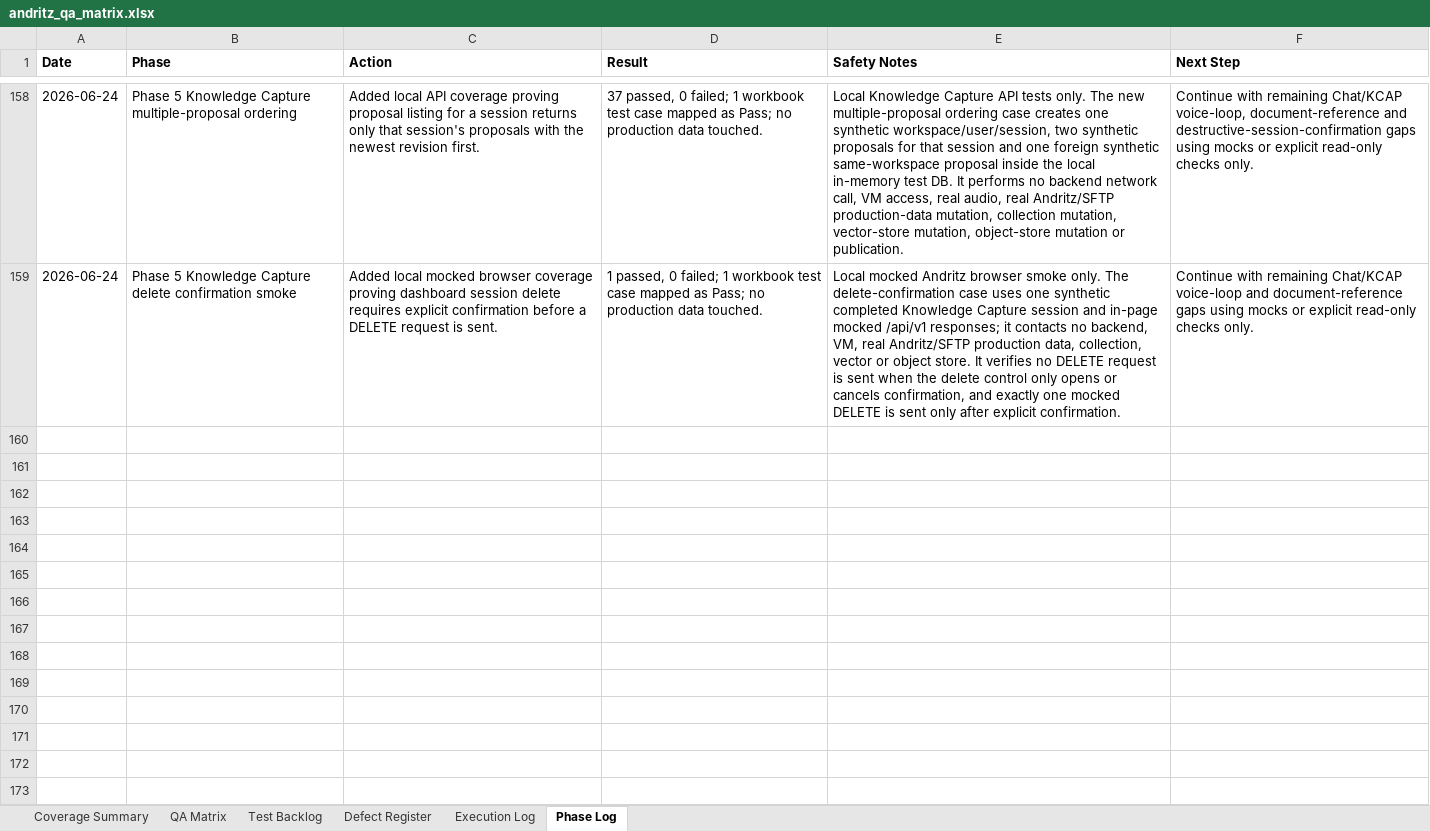
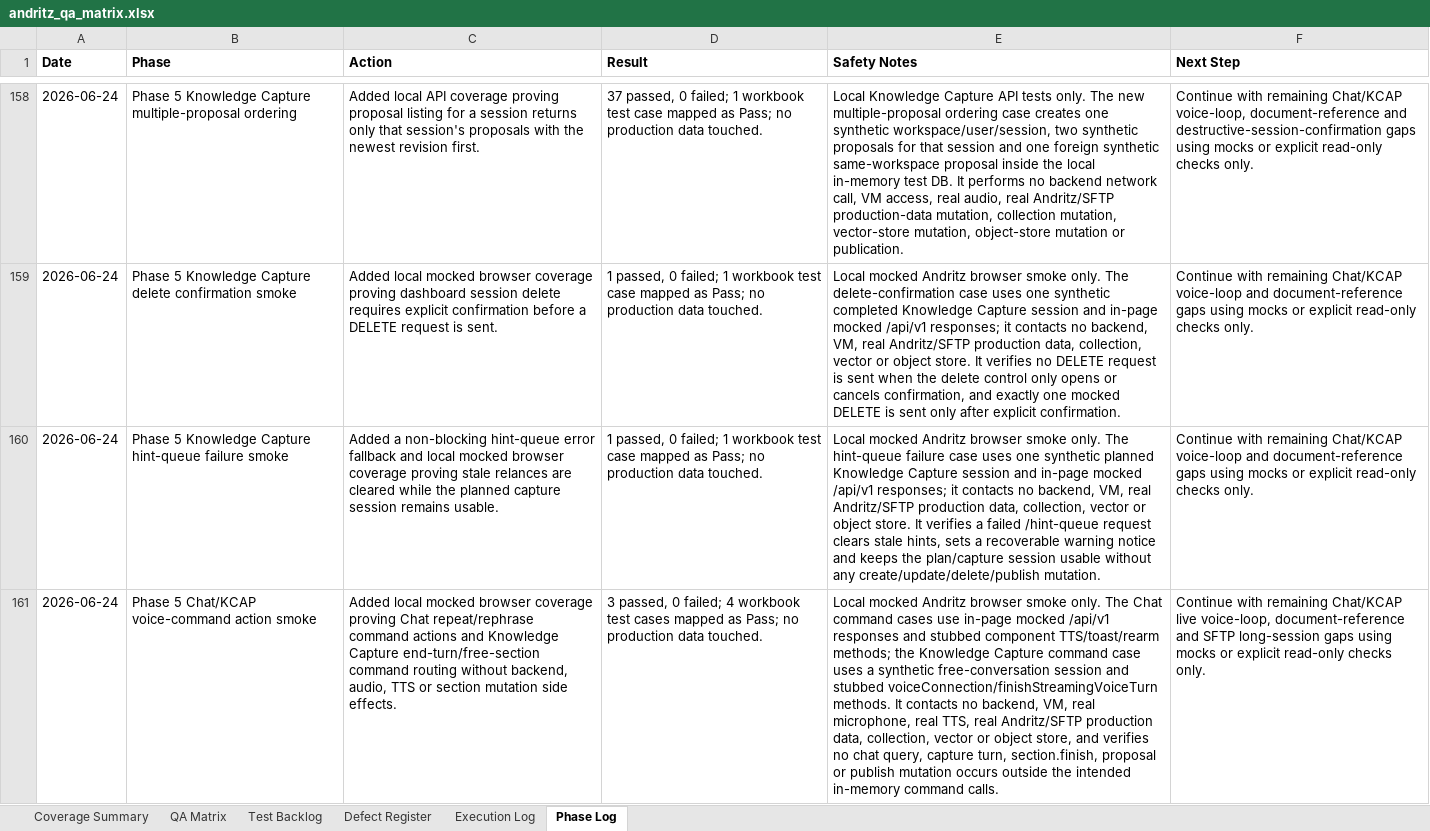
Before and after one commit to tishacian/hyusai, an Excel workbook: outputs/019edc68-andritz-qa/andritz_qa_matrix.xlsx, sheet Phase Log, drawn as a sheet; only a part is shown, gaps mark what is left out; values as stored, in another font and other column widths than the file's, no borders; the diff covers the shown part only; the diff names each change by its address in the sheet, - before the commit and + after, or states it on an @@ line.

Commit message:
test(andritz): extend capture resilience coverage

```diff
--- a/outputs/019edc68-andritz-qa/andritz_qa_matrix.xlsx (sheet Phase Log)
+++ b/outputs/019edc68-andritz-qa/andritz_qa_matrix.xlsx (sheet Phase Log)
+row 160: 2026-06-24 | Phase 5 Knowledge Capture hint-queue failure smoke | Added a non-blocking hint-queue error fallback and local mocked browser coverage proving stale relances are cleared while the planned capture session remains usable. | 1 passed, 0 failed; 1 workbook test case mapped as Pass; no production data touched. | Local mocked Andritz browser smoke only. The hint-queue failure case uses one synthetic planned Knowledge Capture session and in-page mocked /api/v1 responses; it contacts no backend, VM, real Andritz/SFTP production data, collection, vector or object store. It verifies a failed /hint-queue request clears stale hints, sets a recoverable warning notice and keeps the plan/capture session usable without any create/update/delete/publish mutation. | Continue with remaining Chat/KCAP voice-loop and document-reference gaps using mocks or explicit read-only checks only.
+row 161: 2026-06-24 | Phase 5 Chat/KCAP voice-command action smoke | Added local mocked browser coverage proving Chat repeat/rephrase command actions and Knowledge Capture end-turn/free-section command routing without backend, audio, TTS or section mutation side effects. | 3 passed, 0 failed; 4 workbook test cases mapped as Pass; no production data touched. | Local mocked Andritz browser smoke only. The Chat command cases use in-page mocked /api/v1 responses and stubbed component TTS/toast/rearm methods; the Knowledge Capture command case uses a synthetic free-conversation session and stubbed voiceConnection/finishStreamingVoiceTurn methods. It contacts no backend, VM, real microphone, real TTS, real Andritz/SFTP production data, collection, vector or object store, and verifies no chat query, capture turn, section.finish, proposal or publish mutation occurs outside the intended in-memory command calls. | Continue with remaining Chat/KCAP live voice-loop, document-reference and SFTP long-session gaps using mocks or explicit read-only checks only.
```
Also changed, not shown: 3 added rows elsewhere in this sheet, sheet Execution Log, sheet Test Backlog, sheet QA Matrix, sheet Coverage Summary, 9 other files.
